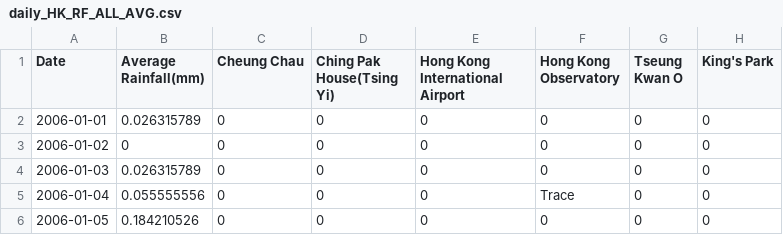
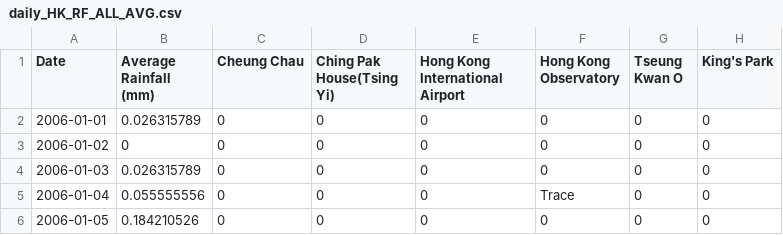
Before and after one commit to jackytang2321/SEEM3650_Project_Rainfall, a CSV file: daily_HK_RF_ALL_AVG.csv, drawn as a sheet; only a part is shown; the diff names each change by its address in the sheet, - before the commit and + after, or states it on an @@ line.

Commit message:
Update daily_HK_RF_ALL_AVG.csv

```diff
--- a/daily_HK_RF_ALL_AVG.csv
+++ b/daily_HK_RF_ALL_AVG.csv
-B1: Average Rainfall(mm)
+B1: Average Rainfall (mm)
```
